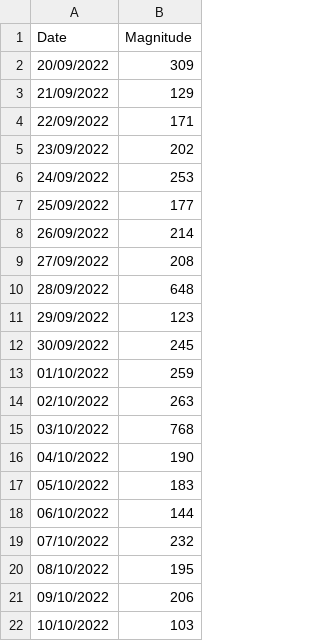
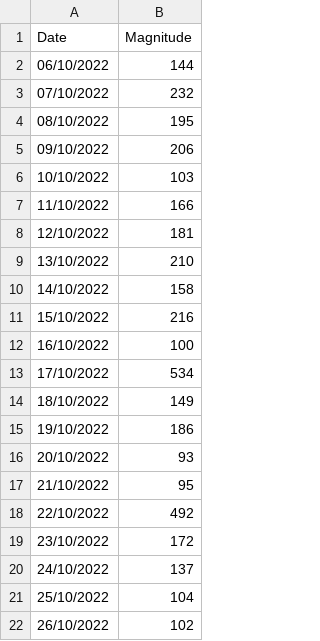
Before and after one commit to notsmart-af/streamlit, a CSV file: data/fluchart.csv, drawn as a sheet; only a part is shown; the shorter side is filled out with more unchanged rows; the diff names each change by its address in the sheet, - before the commit and + after, or states it on an @@ line.

Commit message:
11

```diff
--- a/data/fluchart.csv
+++ b/data/fluchart.csv
-row 2: 20/09/2022 | 309
-row 3: 21/09/2022 | 129
-row 4: 22/09/2022 | 171
-row 5: 23/09/2022 | 202
-row 6: 24/09/2022 | 253
-row 7: 25/09/2022 | 177
-row 8: 26/09/2022 | 214
-row 9: 27/09/2022 | 208
-row 10: 28/09/2022 | 648
-row 11: 29/09/2022 | 123
-row 12: 30/09/2022 | 245
-row 13: 01/10/2022 | 259
-row 14: 02/10/2022 | 263
-row 15: 03/10/2022 | 768
-row 16: 04/10/2022 | 190
-row 17: 05/10/2022 | 183
```
